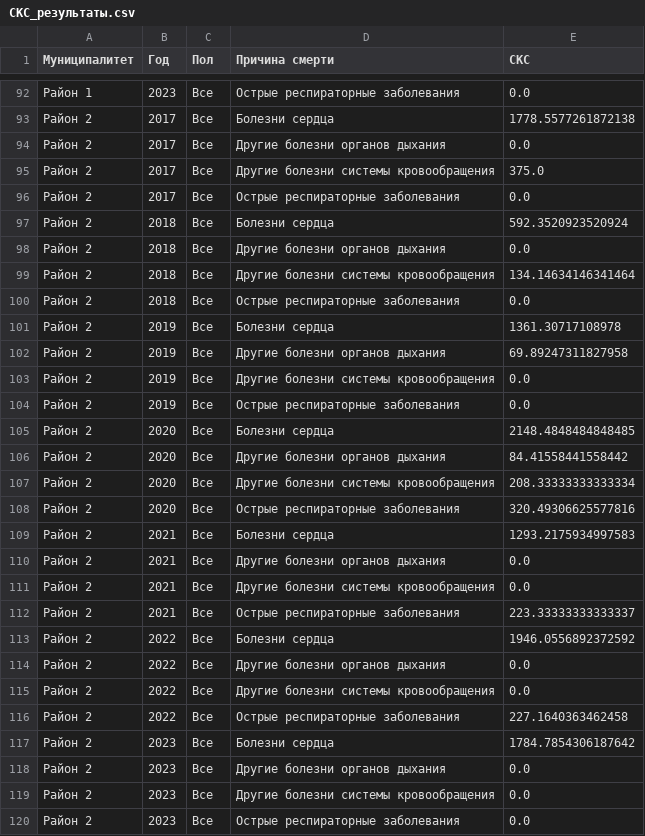
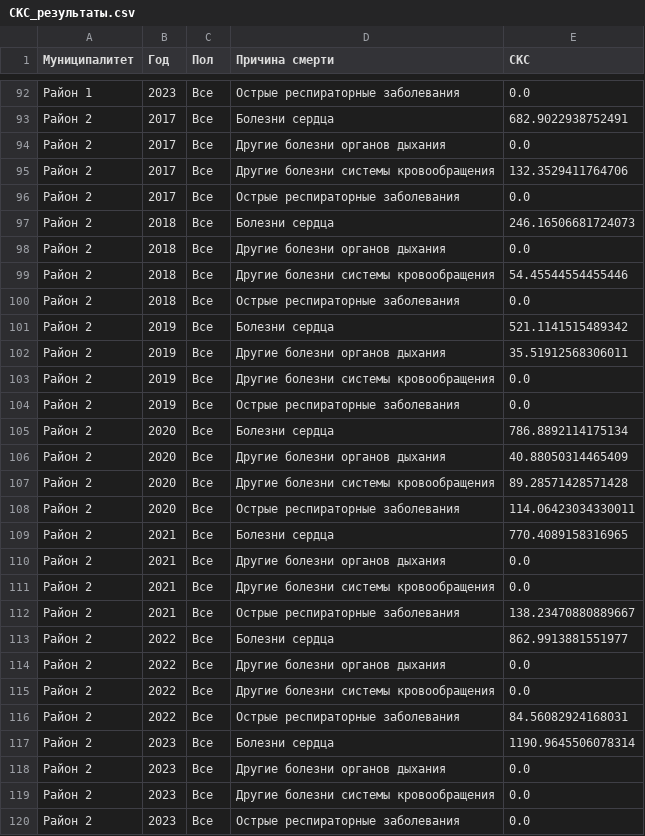
Before and after one commit to KossBI/Population_analysis, a CSV file: СКС_результаты.csv, drawn as a sheet; only a part is shown, gaps mark what is left out; the diff covers the shown part only.

```diff
--- a/СКС_результаты.csv
+++ b/СКС_результаты.csv
@@ -92,27 +92,27 @@
 Район 1,2023,Все,Острые респираторные заболевания,0.0
-Район 2,2017,Все,Болезни сердца,1778.5577261872138
+Район 2,2017,Все,Болезни сердца,682.9022938752491
 Район 2,2017,Все,Другие болезни органов дыхания,0.0
-Район 2,2017,Все,Другие болезни системы кровообращения,375.0
+Район 2,2017,Все,Другие болезни системы кровообращения,132.3529411764706
 Район 2,2017,Все,Острые респираторные заболевания,0.0
-Район 2,2018,Все,Болезни сердца,592.3520923520924
+Район 2,2018,Все,Болезни сердца,246.16506681724073
 Район 2,2018,Все,Другие болезни органов дыхания,0.0
-Район 2,2018,Все,Другие болезни системы кровообращения,134.14634146341464
+Район 2,2018,Все,Другие болезни системы кровообращения,54.45544554455446
 Район 2,2018,Все,Острые респираторные заболевания,0.0
-Район 2,2019,Все,Болезни сердца,1361.30717108978
-Район 2,2019,Все,Другие болезни органов дыхания,69.89247311827958
+Район 2,2019,Все,Болезни сердца,521.1141515489342
+Район 2,2019,Все,Другие болезни органов дыхания,35.51912568306011
 Район 2,2019,Все,Другие болезни системы кровообращения,0.0
 Район 2,2019,Все,Острые респираторные заболевания,0.0
-Район 2,2020,Все,Болезни сердца,2148.4848484848485
-Район 2,2020,Все,Другие болезни органов дыхания,84.41558441558442
-Район 2,2020,Все,Другие болезни системы кровообращения,208.33333333333334
-Район 2,2020,Все,Острые респираторные заболевания,320.49306625577816
-Район 2,2021,Все,Болезни сердца,1293.2175934997583
+Район 2,2020,Все,Болезни сердца,786.8892114175134
+Район 2,2020,Все,Другие болезни органов дыхания,40.88050314465409
+Район 2,2020,Все,Другие болезни системы кровообращения,89.28571428571428
+Район 2,2020,Все,Острые респираторные заболевания,114.06423034330011
+Район 2,2021,Все,Болезни сердца,770.4089158316965
 Район 2,2021,Все,Другие болезни органов дыхания,0.0
 Район 2,2021,Все,Другие болезни системы кровообращения,0.0
-Район 2,2021,Все,Острые респираторные заболевания,223.33333333333337
-Район 2,2022,Все,Болезни сердца,1946.0556892372592
+Район 2,2021,Все,Острые респираторные заболевания,138.23470880889667
+Район 2,2022,Все,Болезни сердца,862.9913881551977
 Район 2,2022,Все,Другие болезни органов дыхания,0.0
 Район 2,2022,Все,Другие болезни системы кровообращения,0.0
-Район 2,2022,Все,Острые респираторные заболевания,227.1640363462458
-Район 2,2023,Все,Болезни сердца,1784.7854306187642
+Район 2,2022,Все,Острые респираторные заболевания,84.56082924168031
+Район 2,2023,Все,Болезни сердца,1190.9645506078314
 Район 2,2023,Все,Другие болезни органов дыхания,0.0
```
Also changed, not shown: 65 edited cells elsewhere in this file, СКС_результаты_округление_до_целых.csv.
